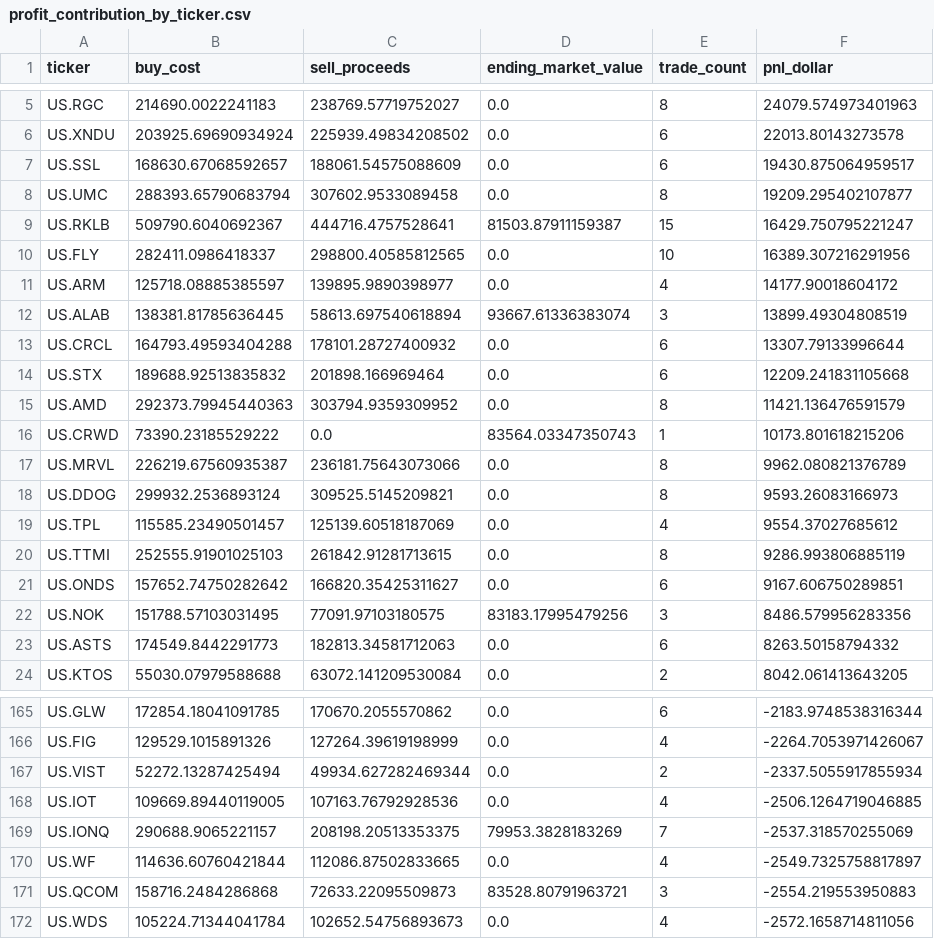
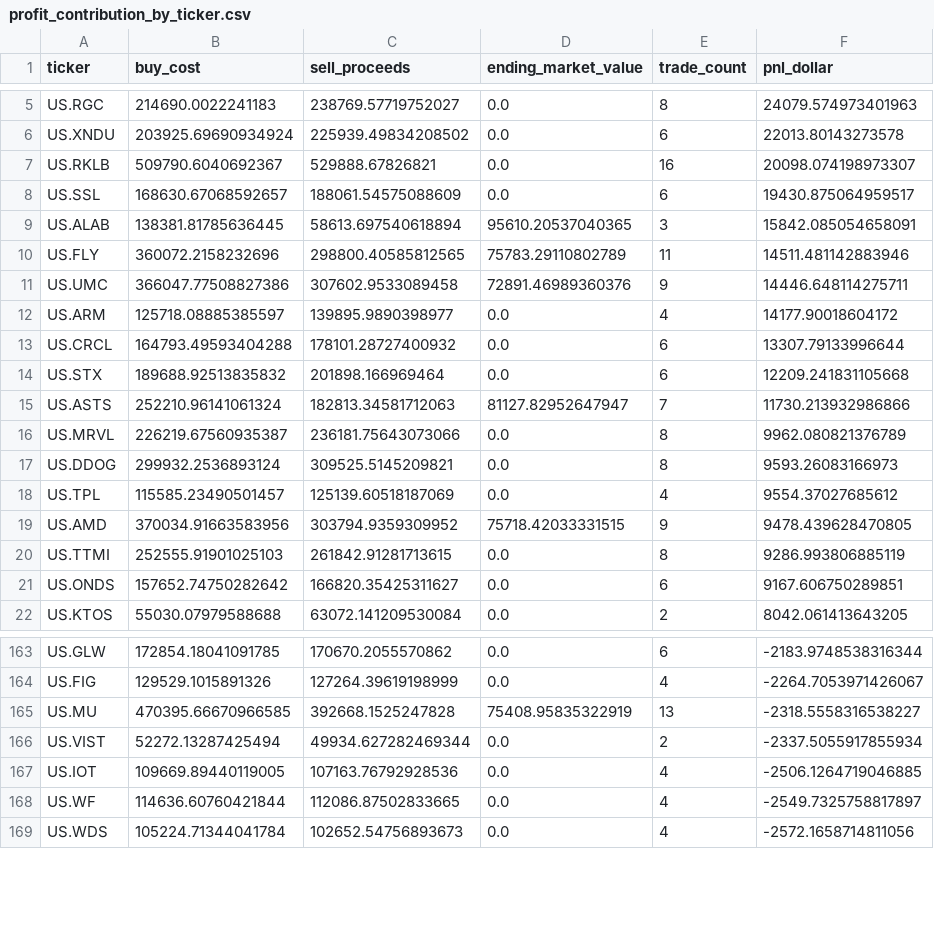
Before and after one commit to dgsirius/momentum_stockpick, a CSV file: docs/er_3_8_20_5b/profit_contribution_by_ticker.csv, drawn as a sheet; only a part is shown, gaps mark what is left out; the diff covers the shown part only.

```diff
--- a/docs/er_3_8_20_5b/profit_contribution_by_ticker.csv
+++ b/docs/er_3_8_20_5b/profit_contribution_by_ticker.csv
@@ -6,12 +6,11 @@ US.RGC,214690.0022241183,238769.57719752027,0.0,8,24079.574973401963
 US.XNDU,203925.69690934924,225939.49834208502,0.0,6,22013.80143273578
+US.RKLB,509790.6040692367,529888.67826821,0.0,16,20098.074198973307
 US.SSL,168630.67068592657,188061.54575088609,0.0,6,19430.875064959517
-US.UMC,288393.65790683794,307602.9533089458,0.0,8,19209.295402107877
-US.RKLB,509790.6040692367,444716.4757528641,81503.87911159387,15,16429.750795221247
-US.FLY,282411.0986418337,298800.40585812565,0.0,10,16389.307216291956
+US.ALAB,138381.81785636445,58613.697540618894,95610.20537040365,3,15842.085054658091
+US.FLY,360072.2158232696,298800.40585812565,75783.29110802789,11,14511.481142883946
+US.UMC,366047.77508827386,307602.9533089458,72891.46989360376,9,14446.648114275711
 US.ARM,125718.08885385597,139895.9890398977,0.0,4,14177.90018604172
-US.ALAB,138381.81785636445,58613.697540618894,93667.61336383074,3,13899.49304808519
 US.CRCL,164793.49593404288,178101.28727400932,0.0,6,13307.79133996644
 US.STX,189688.92513835832,201898.166969464,0.0,6,12209.241831105668
-US.AMD,292373.79945440363,303794.9359309952,0.0,8,11421.136476591579
-US.CRWD,73390.23185529222,0.0,83564.03347350743,1,10173.801618215206
+US.ASTS,252210.96141061324,182813.34581712063,81127.82952647947,7,11730.213932986866
 US.MRVL,226219.67560935387,236181.75643073066,0.0,8,9962.080821376789
@@ -19,6 +18,5 @@ US.DDOG,299932.2536893124,309525.5145209821,0.0,8,9593.26083166973
 US.TPL,115585.23490501457,125139.60518187069,0.0,4,9554.37027685612
+US.AMD,370034.91663583956,303794.9359309952,75718.42033331515,9,9478.439628470805
 US.TTMI,252555.91901025103,261842.91281713615,0.0,8,9286.993806885119
 US.ONDS,157652.74750282642,166820.35425311627,0.0,6,9167.606750289851
-US.NOK,151788.57103031495,77091.97103180575,83183.17995479256,3,8486.579956283356
-US.ASTS,174549.8442291773,182813.34581712063,0.0,6,8263.50158794332
 US.KTOS,55030.07979588688,63072.141209530084,0.0,2,8042.061413643205
@@ -166,7 +164,6 @@ US.GLW,172854.18041091785,170670.2055570862,0.0,6,-2183.9748538316344
 US.FIG,129529.1015891326,127264.39619198999,0.0,4,-2264.7053971426067
+US.MU,470395.66670966585,392668.1525247828,75408.95835322919,13,-2318.5558316538227
 US.VIST,52272.13287425494,49934.627282469344,0.0,2,-2337.5055917855934
 US.IOT,109669.89440119005,107163.76792928536,0.0,4,-2506.1264719046885
-US.IONQ,290688.9065221157,208198.20513353375,79953.3828183269,7,-2537.318570255069
 US.WF,114636.60760421844,112086.87502833665,0.0,4,-2549.7325758817897
-US.QCOM,158716.2484286868,72633.22095509873,83528.80791963721,3,-2554.219553950883
 US.WDS,105224.71344041784,102652.54756893673,0.0,4,-2572.1658714811056
```
Also changed, not shown: 9 added rows, 6 removed rows and 4 edited cells elsewhere in this file, docs/er_3_8_20_5b/current_holdings.csv, docs/er_3_8_20_5b/daily_nav.csv, 43 other files.
